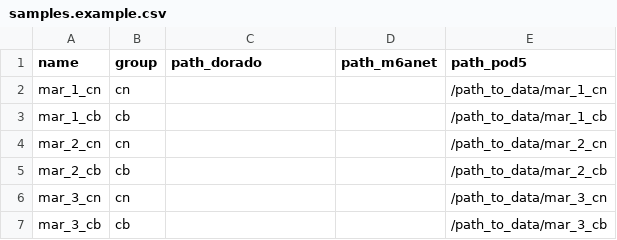
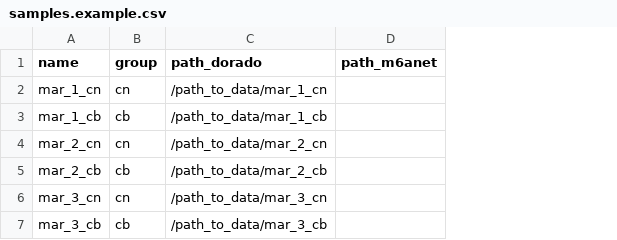
Before and after one commit to shimlab/mako, a CSV file: samples.example.csv, drawn as a sheet; the diff names each change by its address in the sheet, - before the commit and + after, or states it on an @@ line.

```diff
--- a/samples.example.csv
+++ b/samples.example.csv
-column E (path_pod5), rows 2-7: /path_to_data/mar_1_cn | /path_to_data/mar_1_cb | /path_to_data/mar_2_cn | /path_to_data/mar_2_cb | /path_to_data/mar_3_cn | /path_to_data/mar_3_cb
-C2 (path_dorado): (empty)
+C2 (path_dorado): /path_to_data/mar_1_cn
-C3 (path_dorado): (empty)
+C3 (path_dorado): /path_to_data/mar_1_cb
-C4 (path_dorado): (empty)
+C4 (path_dorado): /path_to_data/mar_2_cn
-C5 (path_dorado): (empty)
+C5 (path_dorado): /path_to_data/mar_2_cb
-C6 (path_dorado): (empty)
+C6 (path_dorado): /path_to_data/mar_3_cn
-C7 (path_dorado): (empty)
+C7 (path_dorado): /path_to_data/mar_3_cb
```
Also changed, not shown: 5 other files.
